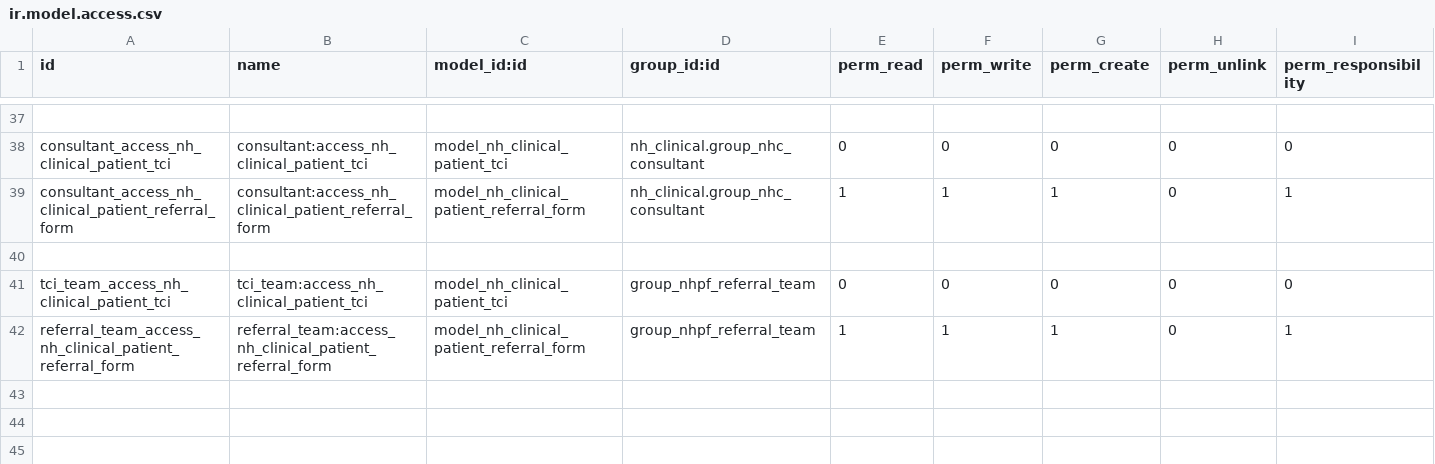
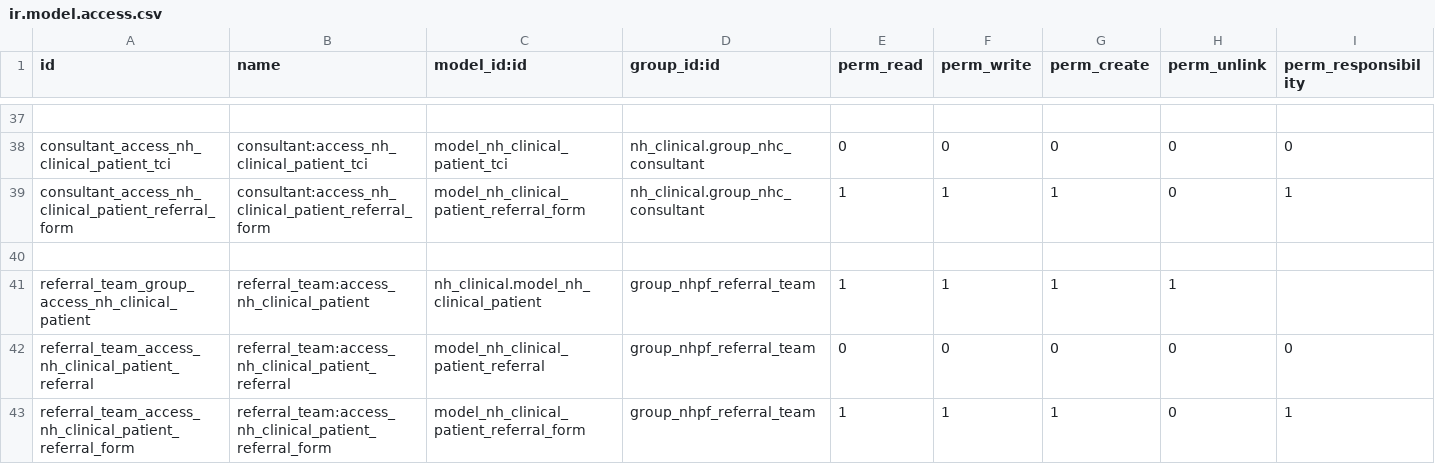
Before and after one commit to AppertaFoundation/patientflow, a CSV file: nh_patient_flow/security/ir.model.access.csv, drawn as a sheet; only a part is shown, gaps mark what is left out.

Commit message:
[IMP][WI-148] Take List Overview kanban changes

```diff
--- a/nh_patient_flow/security/ir.model.access.csv
+++ b/nh_patient_flow/security/ir.model.access.csv
@@ -40,3 +40,4 @@ consultant_access_nh_clinical_patient_referral_form,consultant:access_nh_clinica
 ,,,,,,,,
-tci_team_access_nh_clinical_patient_tci,tci_team:access_nh_clinical_patient_tci,model_nh_clinical_patient_tci,group_nhpf_referral_team,0,0,0,0,0
+referral_team_group_access_nh_clinical_patient,referral_team:access_nh_clinical_patient,nh_clinical.model_nh_clinical_patient,group_nhpf_referral_team,1,1,1,1
+referral_team_access_nh_clinical_patient_referral,referral_team:access_nh_clinical_patient_referral,model_nh_clinical_patient_referral,group_nhpf_referral_team,0,0,0,0,0
 referral_team_access_nh_clinical_patient_referral_form,referral_team:access_nh_clinical_patient_referral_form,model_nh_clinical_patient_referral_form,group_nhpf_referral_team,1,1,1,0,1
```
Also changed, not shown: 4 other files.
